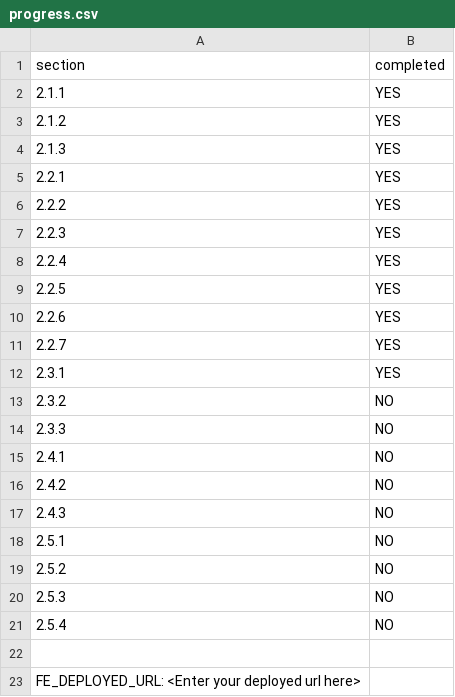
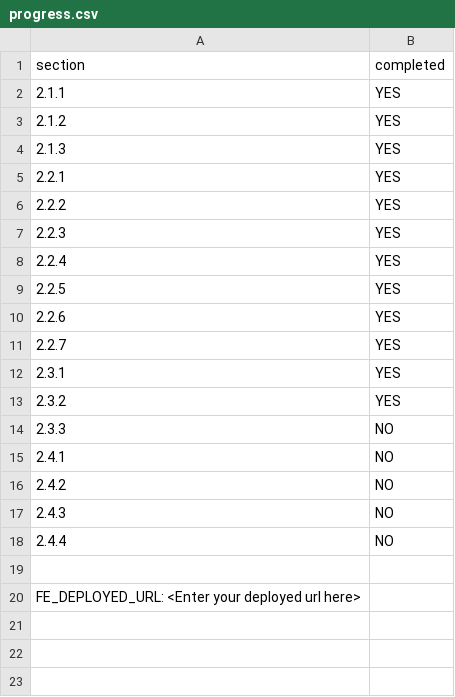
Before and after one commit to Matt-odea1/Presto, a CSV file: progress.csv, drawn as a sheet.

```diff
--- a/progress.csv
+++ b/progress.csv
@@ -12,3 +12,3 @@ section,completed
 2.3.1,YES
-2.3.2,NO
+2.3.2,YES
 2.3.3,NO
@@ -17,6 +17,3 @@ section,completed
 2.4.3,NO
-2.5.1,NO
-2.5.2,NO
-2.5.3,NO
-2.5.4,NO
+2.4.4,NO
 
```
Also changed, not shown: 2 other files.
